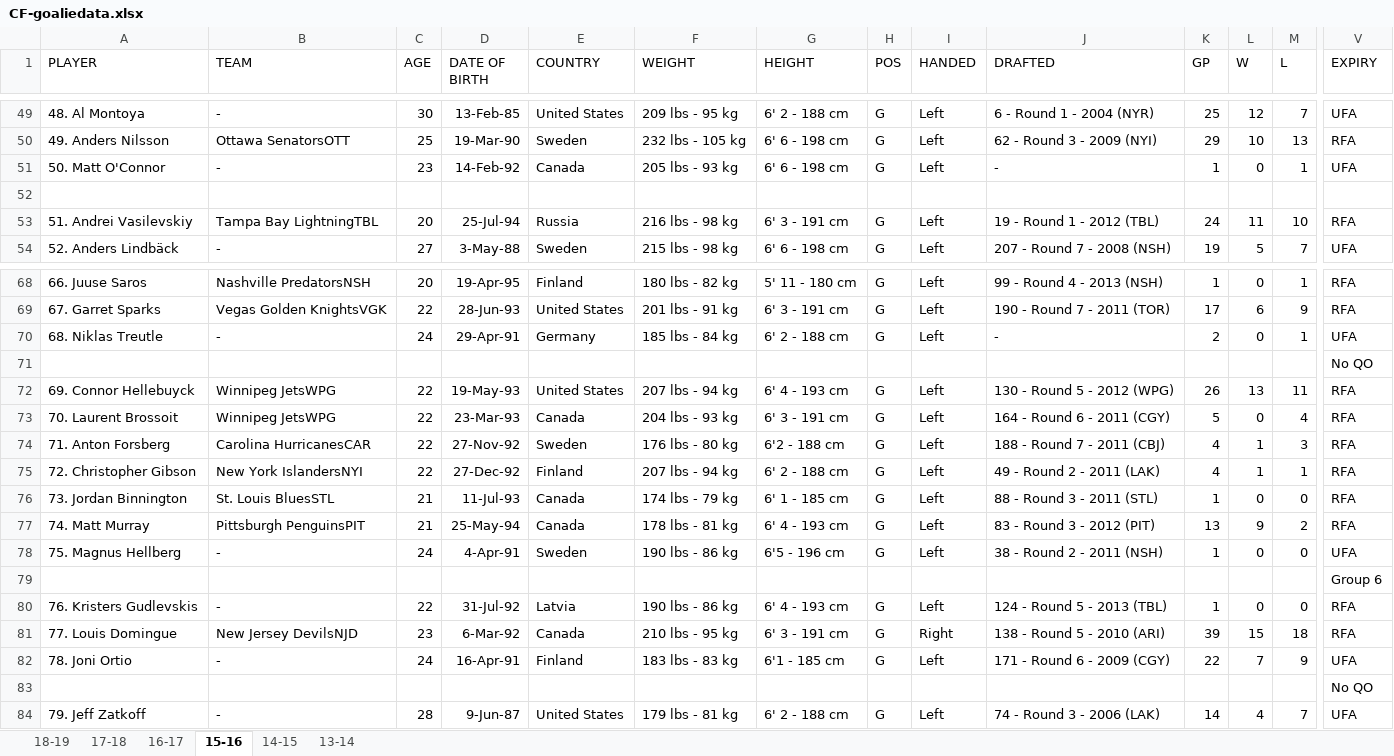
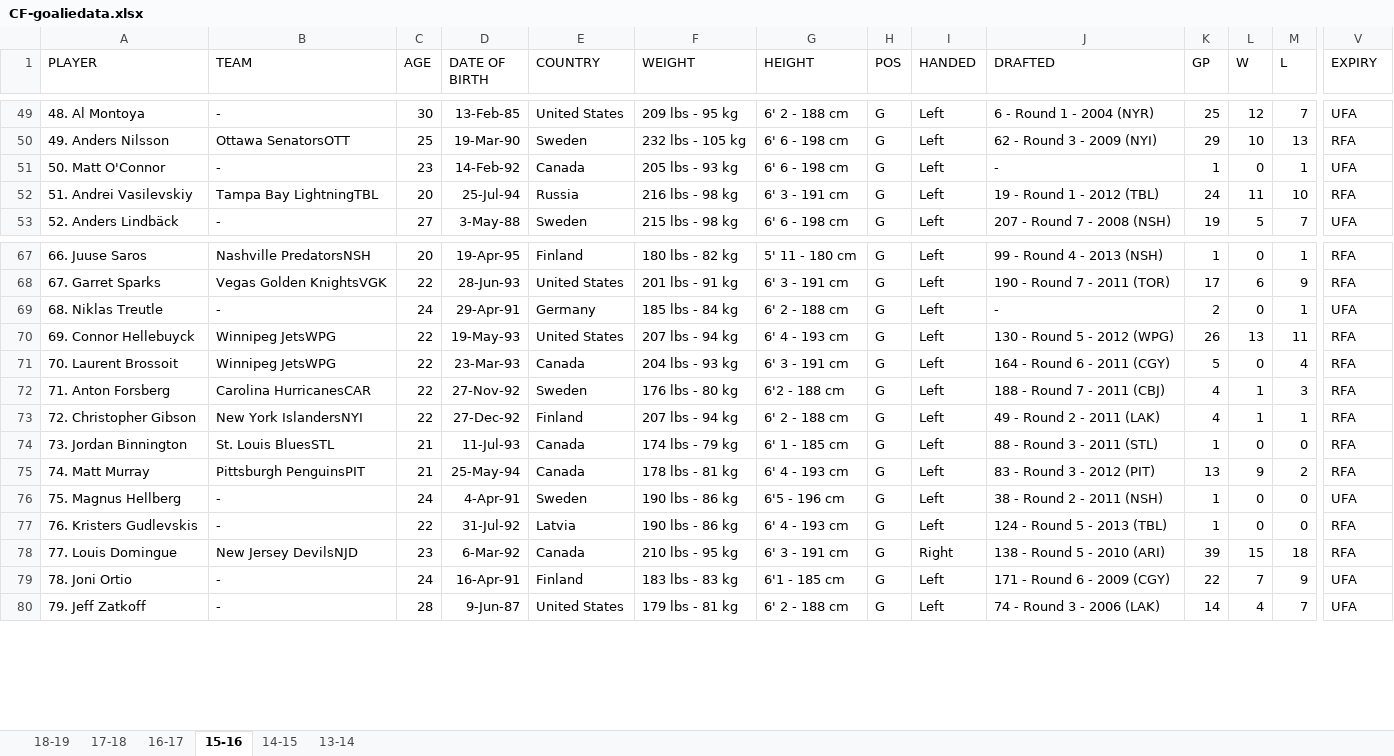
Before and after one commit to MaiaPelletier/nhlgoalieevaluation, an Excel workbook: data/CF-goaliedata.xlsx, sheet 15-16, drawn as a sheet; only a part is shown, gaps mark what is left out; values as stored, in another font and other column widths than the file's, no borders; rows hold the shown columns only; the diff names each change by its address in the sheet, - before the commit and + after, or states it on an @@ line.

```diff
--- a/data/CF-goaliedata.xlsx (sheet 15-16)
+++ b/data/CF-goaliedata.xlsx (sheet 15-16)
-row 52: (empty)
-row 71:  |  |  |  |  |  |  |  |  |  |  |  |  | No QO
-row 79:  |  |  |  |  |  |  |  |  |  |  |  |  | Group 6
-row 83:  |  |  |  |  |  |  |  |  |  |  |  |  | No QO
```
Also changed, not shown: sheet 17-18, sheet 16-17, sheet 14-15, sheet 13-14.
